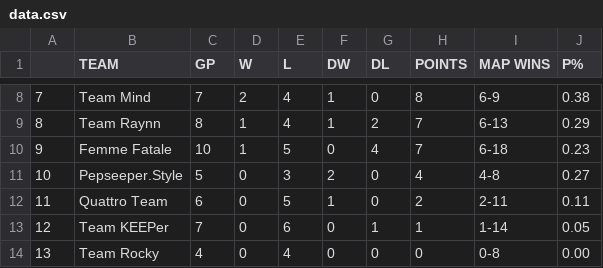
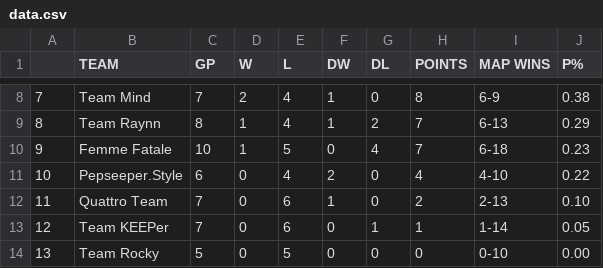
Before and after one commit to Aryss/aryss.github.io, a CSV file: ascup/data.csv, drawn as a sheet; only a part is shown, gaps mark what is left out; the diff covers the shown part only.

```diff
--- a/ascup/data.csv
+++ b/ascup/data.csv
@@ -10,5 +10,5 @@
 9,Femme Fatale,10,1,5,0,4,7,6-18,0.23
-10,Pepseeper.Style,5,0,3,2,0,4,4-8,0.27
-11,Quattro Team,6,0,5,1,0,2,2-11,0.11
+10,Pepseeper.Style,6,0,4,2,0,4,4-10,0.22
+11,Quattro Team,7,0,6,1,0,2,2-13,0.10
 12,Team KEEPer,7,0,6,0,1,1,1-14,0.05
-13,Team Rocky,4,0,4,0,0,0,0-8,0.00
+13,Team Rocky,5,0,5,0,0,0,0-10,0.00
```
Also changed, not shown: 30 edited cells elsewhere in this file, ascup/data_ru.csv.
